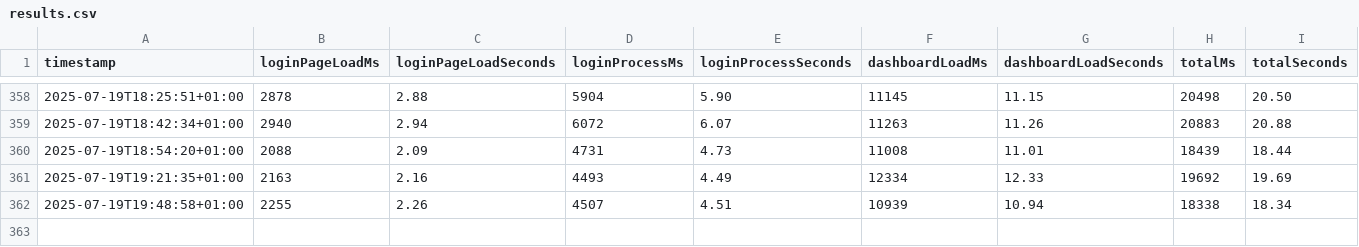
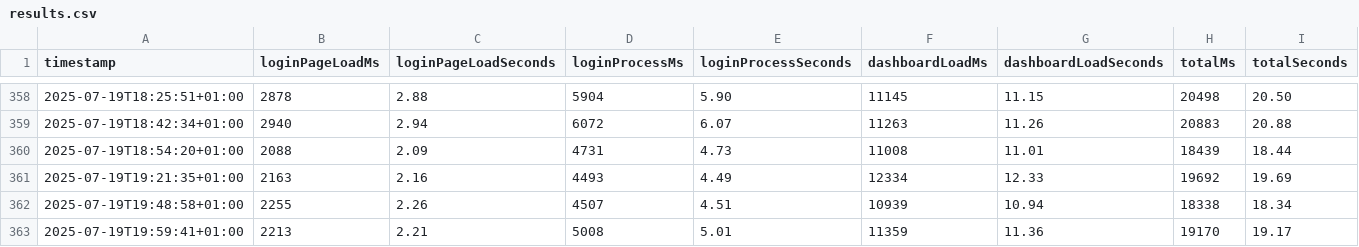
Before and after one commit to Jonathanthedeveloper/ecampus-login-page-performance-testing, a CSV file: results.csv, drawn as a sheet; only a part is shown, gaps mark what is left out; the diff names each change by its address in the sheet, - before the commit and + after, or states it on an @@ line.

```diff
--- a/results.csv
+++ b/results.csv
+row 363: 2025-07-19T19:59:41+01:00 | 2213 | 2.21 | 5008 | 5.01 | 11359 | 11.36 | 19170 | 19.17
```
